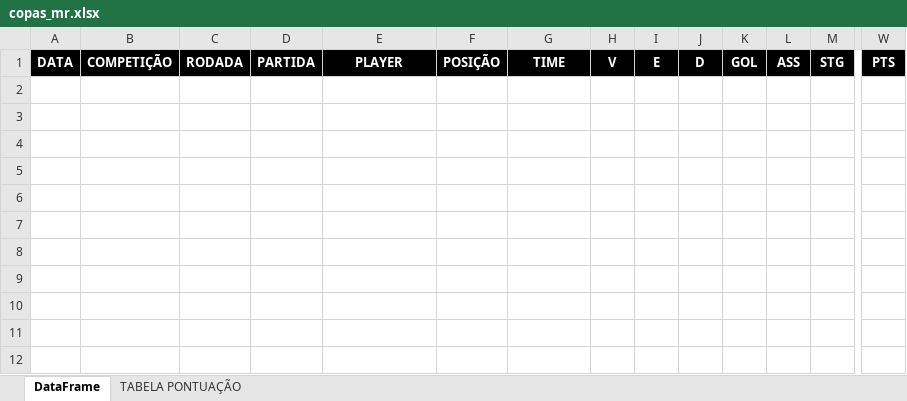
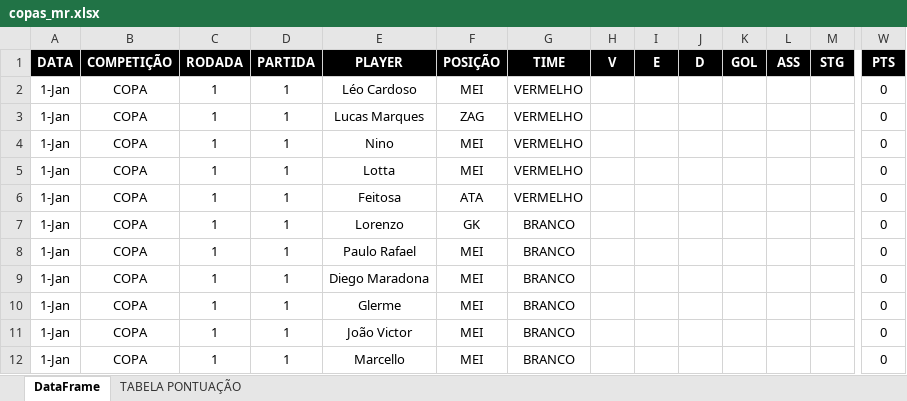
Before and after one commit to talesaraujoc/mr_league_2024, an Excel workbook: data/copas_mr.xlsx, sheet DataFrame, drawn as a sheet; only a part is shown, gaps mark what is left out; values as stored, in another font and other column widths than the file's, no borders; rows hold the shown columns only; the diff names each change by its address in the sheet, - before the commit and + after, or states it on an @@ line.

```diff
--- a/data/copas_mr.xlsx (sheet DataFrame)
+++ b/data/copas_mr.xlsx (sheet DataFrame)
+row 2: 1-Jan | COPA | 1 | 1 | Léo Cardoso | MEI | VERMELHO |  |  |  |  |  |  | 0
+row 3: 1-Jan | COPA | 1 | 1 | Lucas Marques | ZAG | VERMELHO |  |  |  |  |  |  | 0
+row 4: 1-Jan | COPA | 1 | 1 | Nino | MEI | VERMELHO |  |  |  |  |  |  | 0
+row 5: 1-Jan | COPA | 1 | 1 | Lotta | MEI | VERMELHO |  |  |  |  |  |  | 0
+row 6: 1-Jan | COPA | 1 | 1 | Feitosa | ATA | VERMELHO |  |  |  |  |  |  | 0
+row 7: 1-Jan | COPA | 1 | 1 | Lorenzo | GK | BRANCO |  |  |  |  |  |  | 0
+row 8: 1-Jan | COPA | 1 | 1 | Paulo Rafael | MEI | BRANCO |  |  |  |  |  |  | 0
+row 9: 1-Jan | COPA | 1 | 1 | Diego Maradona | MEI | BRANCO |  |  |  |  |  |  | 0
+row 10: 1-Jan | COPA | 1 | 1 | Glerme | MEI | BRANCO |  |  |  |  |  |  | 0
+row 11: 1-Jan | COPA | 1 | 1 | João Victor | MEI | BRANCO |  |  |  |  |  |  | 0
+row 12: 1-Jan | COPA | 1 | 1 | Marcello | MEI | BRANCO |  |  |  |  |  |  | 0
```
Also changed, not shown: data/testedatasetv2b.xlsx, 1 other file.
